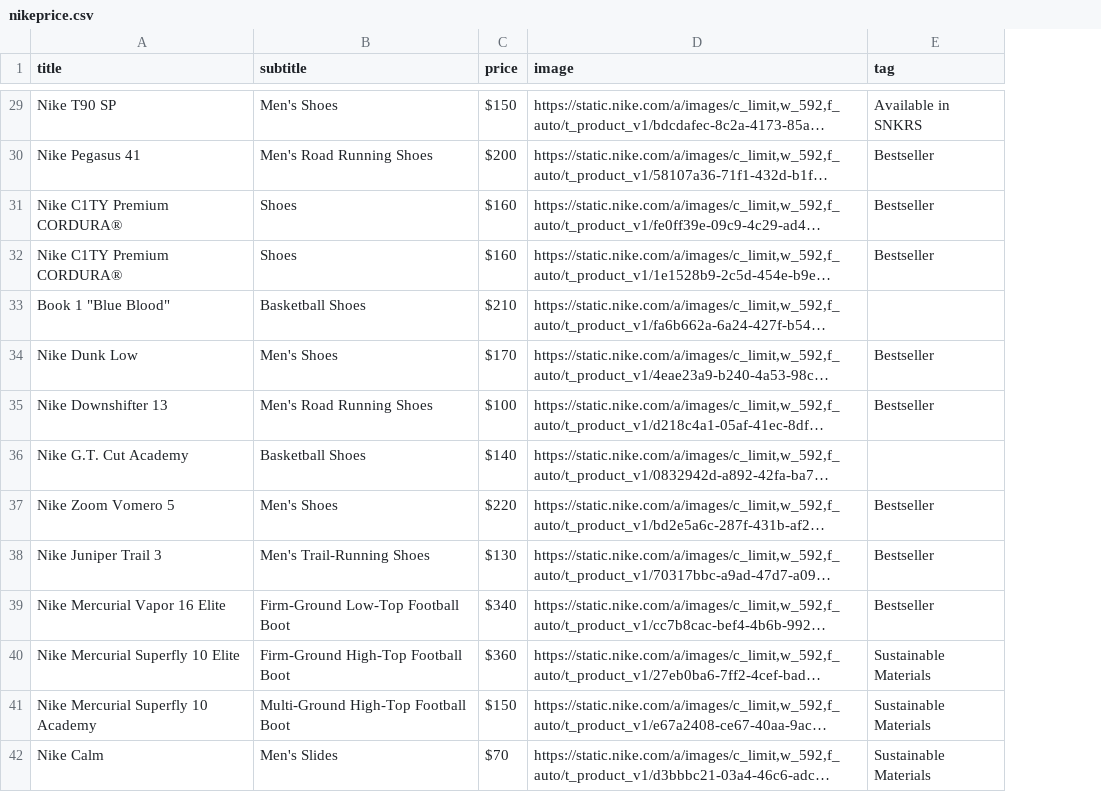
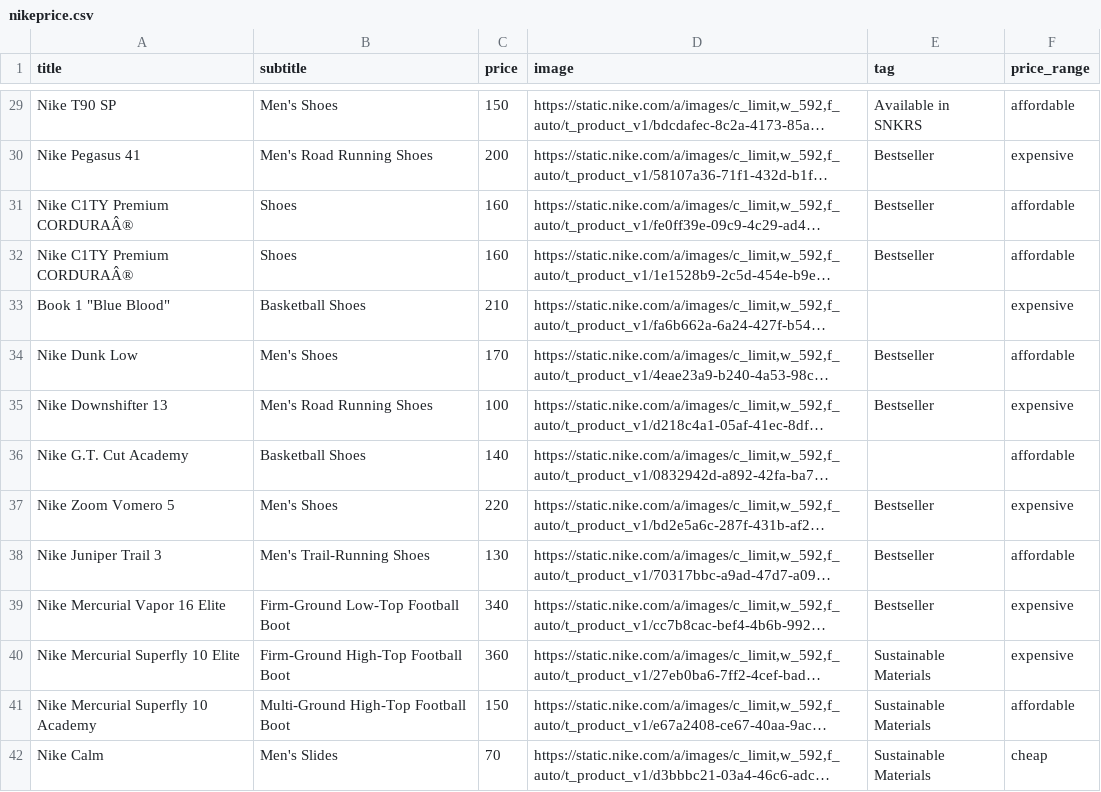
Before and after one commit to DipakPaudel2056/webscraping, a CSV file: nikeprice.csv, drawn as a sheet; only a part is shown, gaps mark what is left out; long unchanged cells end in …; the diff covers the shown part only; the diff names each change by its address in the sheet, - before the commit and + after, or states it on an @@ line.

```diff
--- a/nikeprice.csv
+++ b/nikeprice.csv
+column F (price_range), rows 29-42: affordable | expensive | affordable | affordable | expensive | affordable | expensive | affordable | expensive | affordable | expensive | expensive | affordable | cheap
-C29 (price): $150
+C29 (price): 150
-C30 (price): $200
+C30 (price): 200
-A31:A32 (title): Nike C1TY Premium CORDURA®
+A31:A32 (title): Nike C1TY Premium CORDURAÂ®
-C31:C32 (price): $160
+C31:C32 (price): 160
-C33 (price): $210
+C33 (price): 210
-C34 (price): $170
+C34 (price): 170
-C35 (price): $100
+C35 (price): 100
-C36 (price): $140
+C36 (price): 140
-C37 (price): $220
+C37 (price): 220
-C38 (price): $130
+C38 (price): 130
-C39 (price): $340
+C39 (price): 340
-C40 (price): $360
+C40 (price): 360
-C41 (price): $150
+C41 (price): 150
-C42 (price): $70
+C42 (price): 70
```
Also changed, not shown: 135 edited cells elsewhere in this file, nikedetailed.csv, 3 other files.
